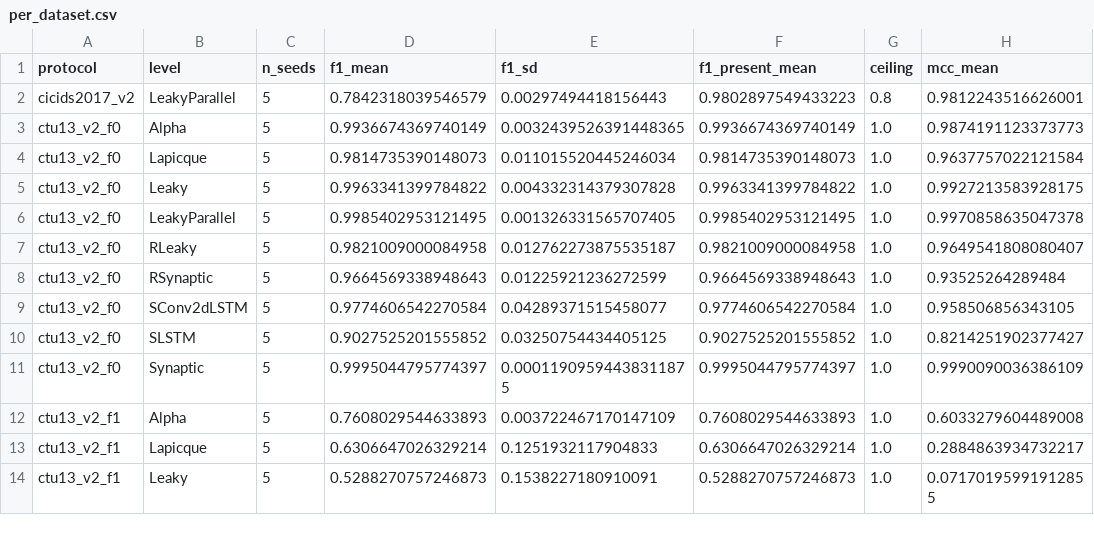
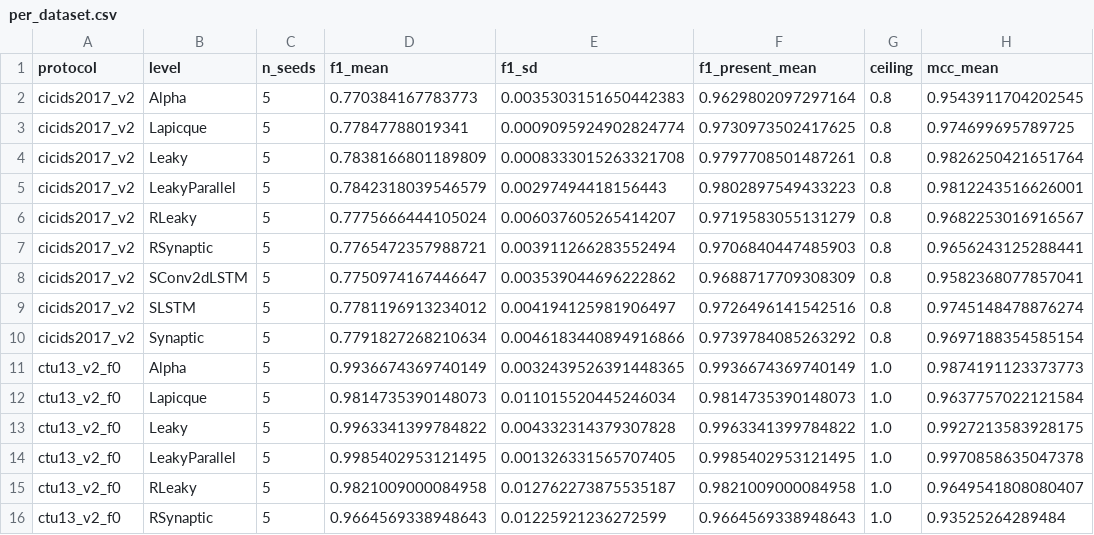
Before and after one commit to rajpatel-UA/IntraSNNEval, a CSV file: results/analysis/v2_neuron_axis/per_dataset.csv, drawn as a sheet; only a part is shown; the shorter side is filled out with more unchanged rows.

```diff
--- a/results/analysis/v2_neuron_axis/per_dataset.csv
+++ b/results/analysis/v2_neuron_axis/per_dataset.csv
@@ -1,3 +1,11 @@
 protocol,level,n_seeds,f1_mean,f1_sd,f1_present_mean,ceiling,mcc_mean
+cicids2017_v2,Alpha,5,0.770384167783773,0.0035303151650442383,0.9629802097297164,0.8,0.9543911704202545
+cicids2017_v2,Lapicque,5,0.77847788019341,0.0009095924902824774,0.9730973502417625,0.8,0.974699695789725
+cicids2017_v2,Leaky,5,0.7838166801189809,0.0008333015263321708,0.9797708501487261,0.8,0.9826250421651764
 cicids2017_v2,LeakyParallel,5,0.7842318039546579,0.00297494418156443,0.9802897549433223,0.8,0.9812243516626001
+cicids2017_v2,RLeaky,5,0.7775666444105024,0.006037605265414207,0.9719583055131279,0.8,0.9682253016916567
+cicids2017_v2,RSynaptic,5,0.7765472357988721,0.003911266283552494,0.9706840447485903,0.8,0.9656243125288441
+cicids2017_v2,SConv2dLSTM,5,0.7750974167446647,0.003539044696222862,0.9688717709308309,0.8,0.9582368077857041
+cicids2017_v2,SLSTM,5,0.7781196913234012,0.004194125981906497,0.9726496141542516,0.8,0.9745148478876274
+cicids2017_v2,Synaptic,5,0.7791827268210634,0.0046183440894916866,0.9739784085263292,0.8,0.9697188354585154
 ctu13_v2_f0,Alpha,5,0.9936674369740149,0.0032439526391448365,0.9936674369740149,1.0,0.9874191123373773
```
Also changed, not shown: results/analysis/appendix/covariate_shift_appendix.csv, results/analysis/covariate_shift/summary.csv, 23 other files.
